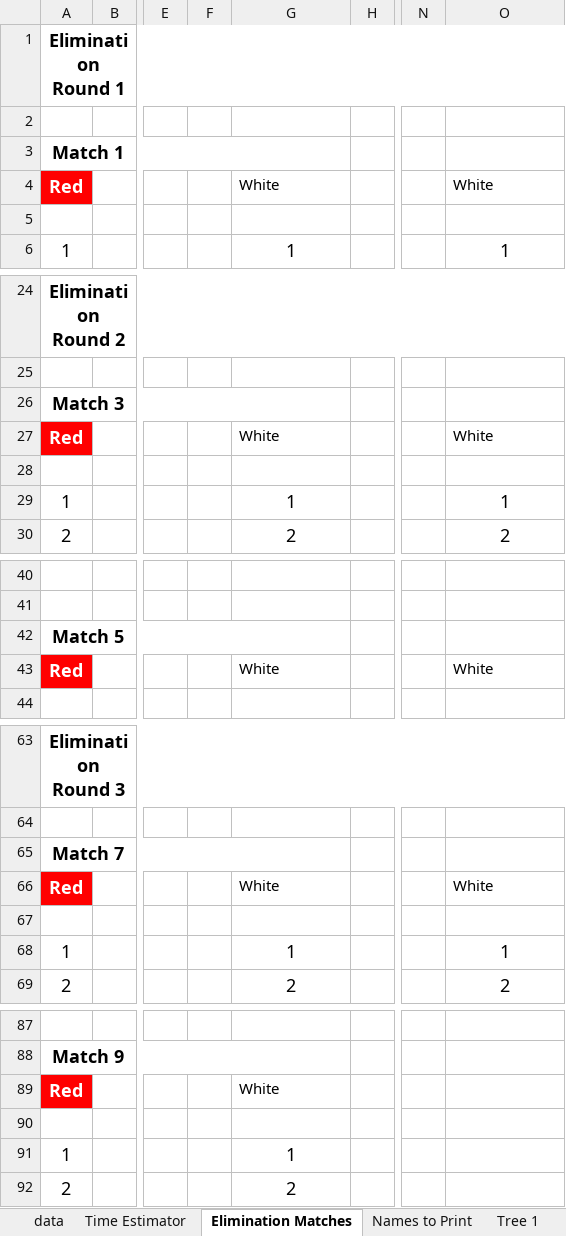
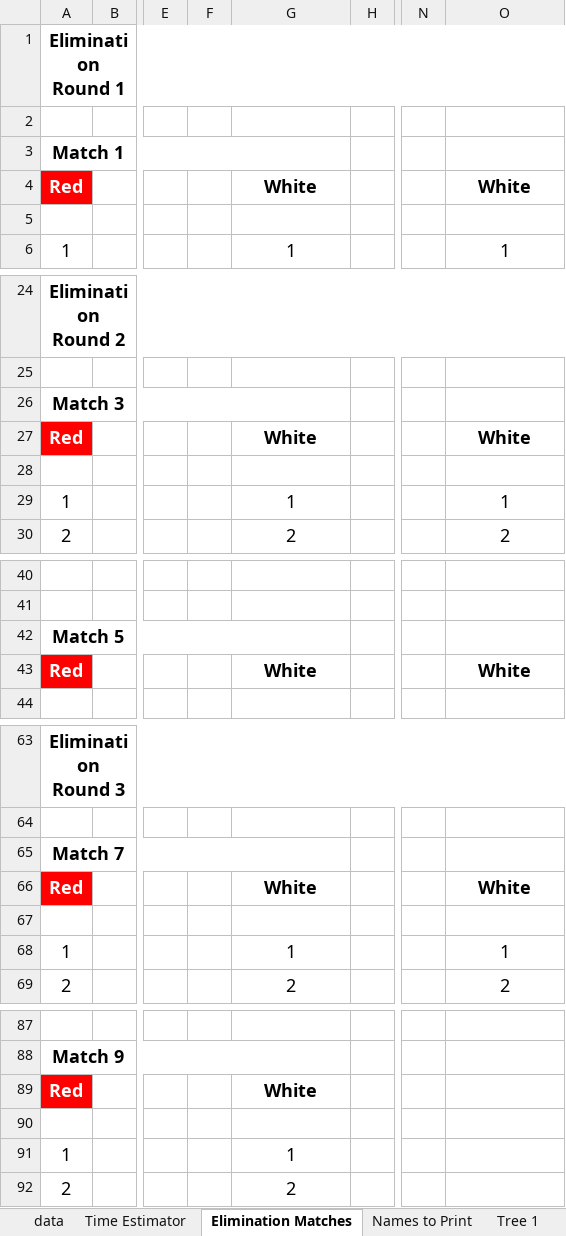
Before and after one commit to gitrgoliveira/bracket-creator, an Excel workbook: playoffs-example-small.xlsx, sheet Elimination Matches, drawn as a sheet; only a part is shown, gaps mark what is left out; values as stored, in another font and other column widths than the file's, no borders; the diff names each change by its address in the sheet, - before the commit and + after, or states it on an @@ line.

```diff
--- a/playoffs-example-small.xlsx (sheet Elimination Matches)
+++ b/playoffs-example-small.xlsx (sheet Elimination Matches)
@@ G4 bold: off → on, text size: larger, alignment: left → center @@
@@ O4 bold: off → on, text size: larger, alignment: left → center @@
@@ G27 bold: off → on, text size: larger, alignment: left → center @@
@@ O27 bold: off → on, text size: larger, alignment: left → center @@
@@ G43 bold: off → on, text size: larger, alignment: left → center @@
@@ O43 bold: off → on, text size: larger, alignment: left → center @@
@@ G66 bold: off → on, text size: larger, alignment: left → center @@
@@ O66 bold: off → on, text size: larger, alignment: left → center @@
@@ G89 bold: off → on, text size: larger, alignment: left → center @@
```
Also changed, not shown: sheet Tree 1, playoffs-example-large.xlsx, playoffs-example-medium.xlsx, 15 other files.
